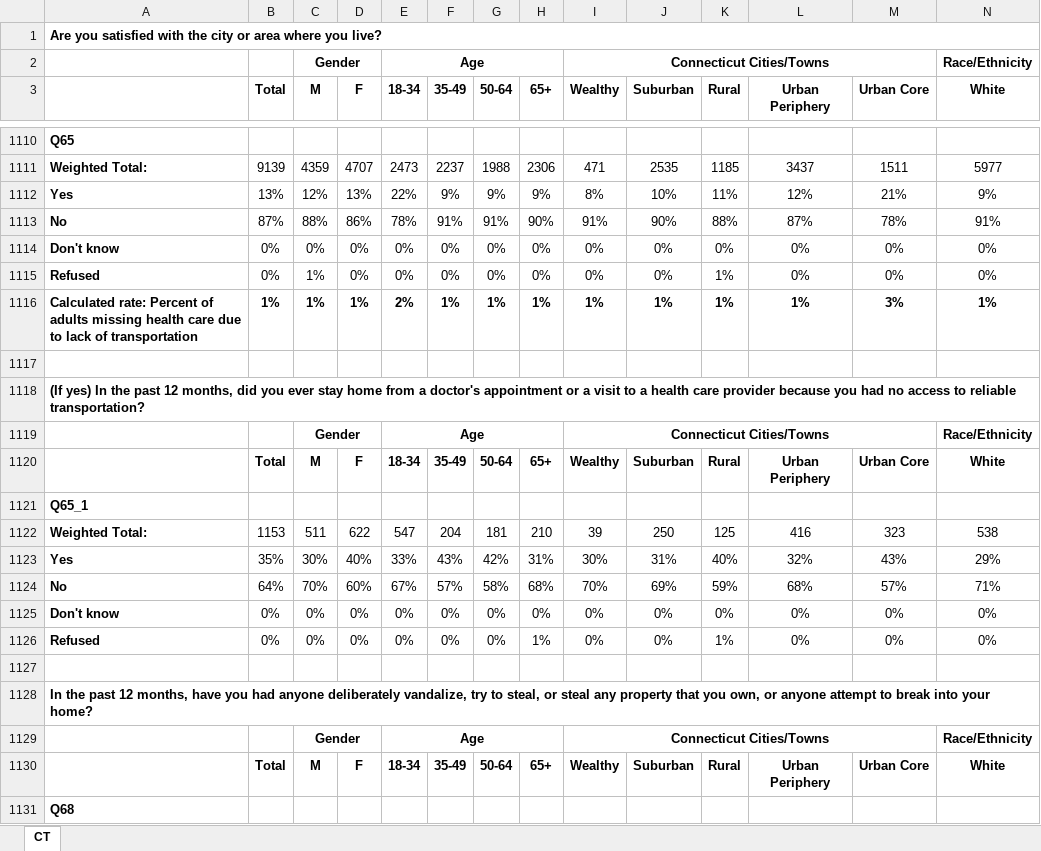
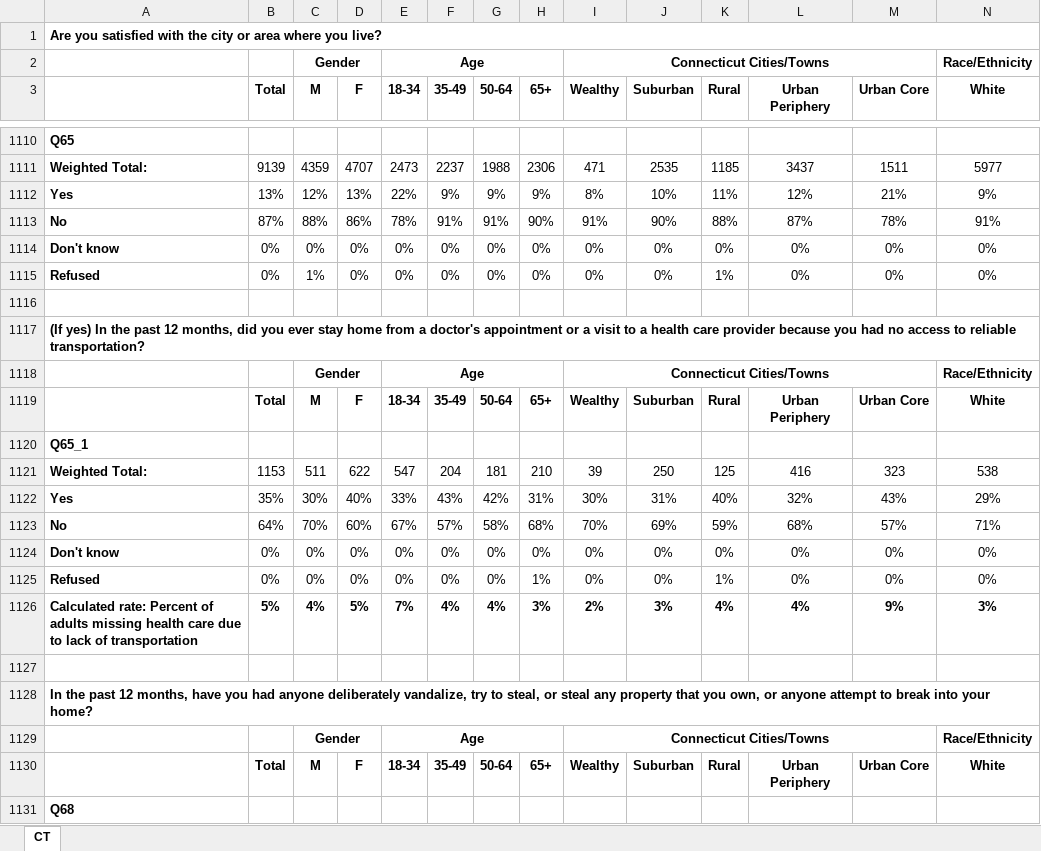
Before and after one commit to CT-Data-Haven/dcws, an Excel workbook: data-raw/crosstabs/DataHaven2021_Connecticut_Crosstabs.xlsx, sheet CT, drawn as a sheet; only a part is shown, gaps mark what is left out; values as stored, in another font and other column widths than the file's, no borders; removed rows and columns are numbered as before the commit, all else as after; rows hold the shown columns only; the diff names each change by its address in the sheet, - before the commit and + after, or states it on an @@ line.

```diff
--- a/data-raw/crosstabs/DataHaven2021_Connecticut_Crosstabs.xlsx (sheet CT)
+++ b/data-raw/crosstabs/DataHaven2021_Connecticut_Crosstabs.xlsx (sheet CT)
-row 1116: Calculated rate: Percent of adults missing health care due to lack of transportation | 1% | 1% | 1% | 2% | 1% | 1% | 1% | 1% | 1% | 1% | 1% | 3% | 1%
+row 1126: Calculated rate: Percent of adults missing health care due to lack of transportation | 5% | 4% | 5% | 7% | 4% | 4% | 3% | 2% | 3% | 4% | 4% | 9% | 3%
```
Also changed, not shown: data-raw/crosstabs/DataHaven2021_GreaterHartfordCRCOG_Crosstabs.xlsx, data-raw/crosstabs/DataHaven2021_GreaterNewHaven_Crosstabs.xlsx, 7 other files.
